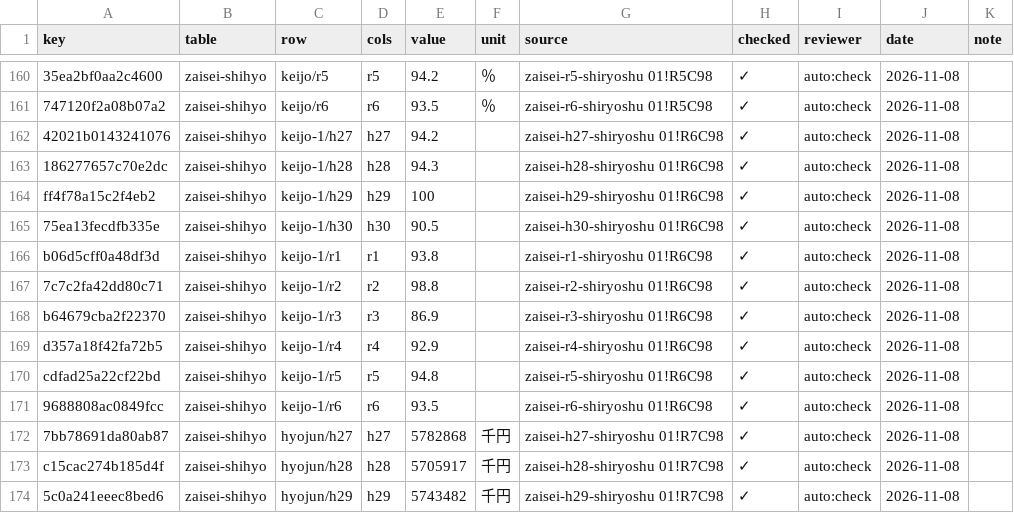
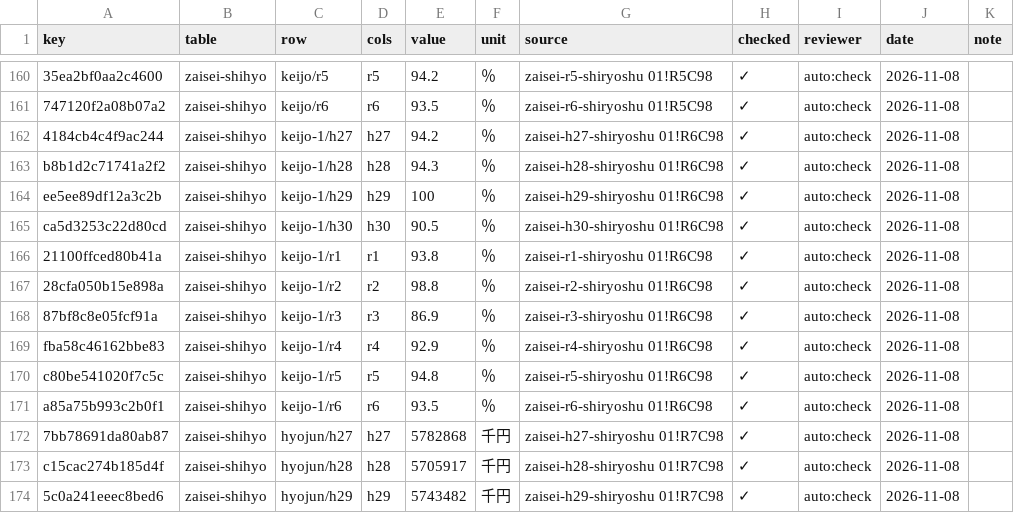
Before and after one commit to kken78/hino-town-docs, a TSV file: data/struct/audit/zaisei.tsv, drawn as a sheet; only a part is shown, gaps mark what is left out; the diff names each change by its address in the sheet, - before the commit and + after, or states it on an @@ line.

```diff
--- a/data/struct/audit/zaisei.tsv
+++ b/data/struct/audit/zaisei.tsv
-A162 (key): 42021b0143241076
+A162 (key): 4184cb4c4f9ac244
-F162:F171 (unit): (empty)
+F162:F171 (unit): ％
-A163 (key): 186277657c70e2dc
+A163 (key): b8b1d2c71741a2f2
-A164 (key): ff4f78a15c2f4eb2
+A164 (key): ee5ee89df12a3c2b
-A165 (key): 75ea13fecdfb335e
+A165 (key): ca5d3253c22d80cd
-A166 (key): b06d5cff0a48df3d
+A166 (key): 21100ffced80b41a
-A167 (key): 7c7c2fa42dd80c71
+A167 (key): 28cfa050b15e898a
-A168 (key): b64679cba2f22370
+A168 (key): 87bf8c8e05fcf91a
-A169 (key): d357a18f42fa72b5
+A169 (key): fba58c46162bbe83
-A170 (key): cdfad25a22cf22bd
+A170 (key): c80be541020f7c5c
-A171 (key): 9688808ac0849fcc
+A171 (key): a85a75b993c2b0f1
```
Also changed, not shown: data/struct/zaisei-shihyo.tsv.
